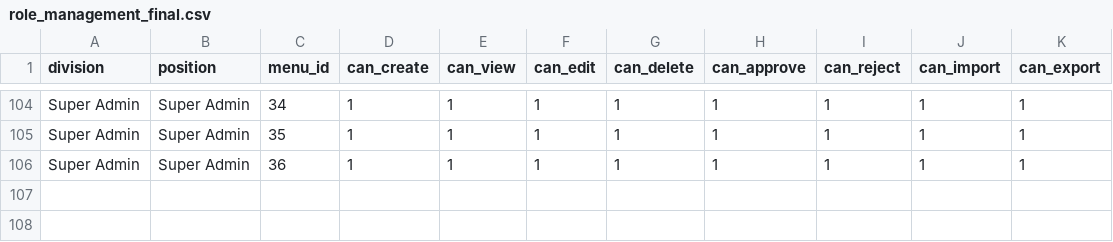
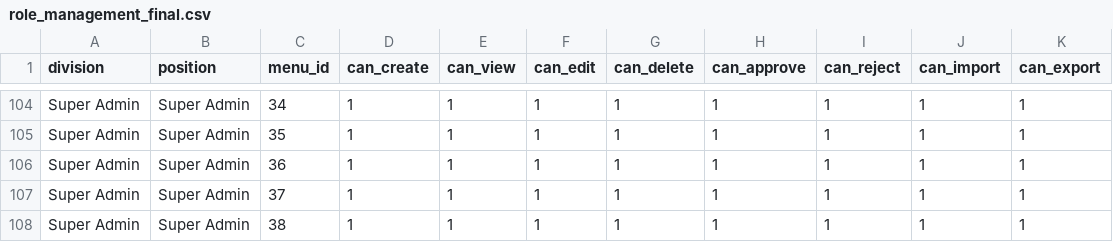
Before and after one commit to normen-zzz/gsa-new, a CSV file: database/seeders/data/role_management_final.csv, drawn as a sheet; only a part is shown, gaps mark what is left out.

Commit message:
Add Revisi Sales Order and Jobsheet menu items
Added 'Revisi Sales Order' and 'Revisi Jobsheet' to list_menu.json and updated role_management_final.csv to grant Super Admin access to these new menu items. Also refactored RevisisalesorderController to use 'no_salesorder' instead of 'salesorder_number' and removed unused joins and fields.

```diff
--- a/database/seeders/data/role_management_final.csv
+++ b/database/seeders/data/role_management_final.csv
@@ -106 +106,3 @@ Super Admin,Super Admin,35,1,1,1,1,1,1,1,1
 Super Admin,Super Admin,36,1,1,1,1,1,1,1,1
+Super Admin,Super Admin,37,1,1,1,1,1,1,1,1
+Super Admin,Super Admin,38,1,1,1,1,1,1,1,1
```
Also changed, not shown: 2 other files.
